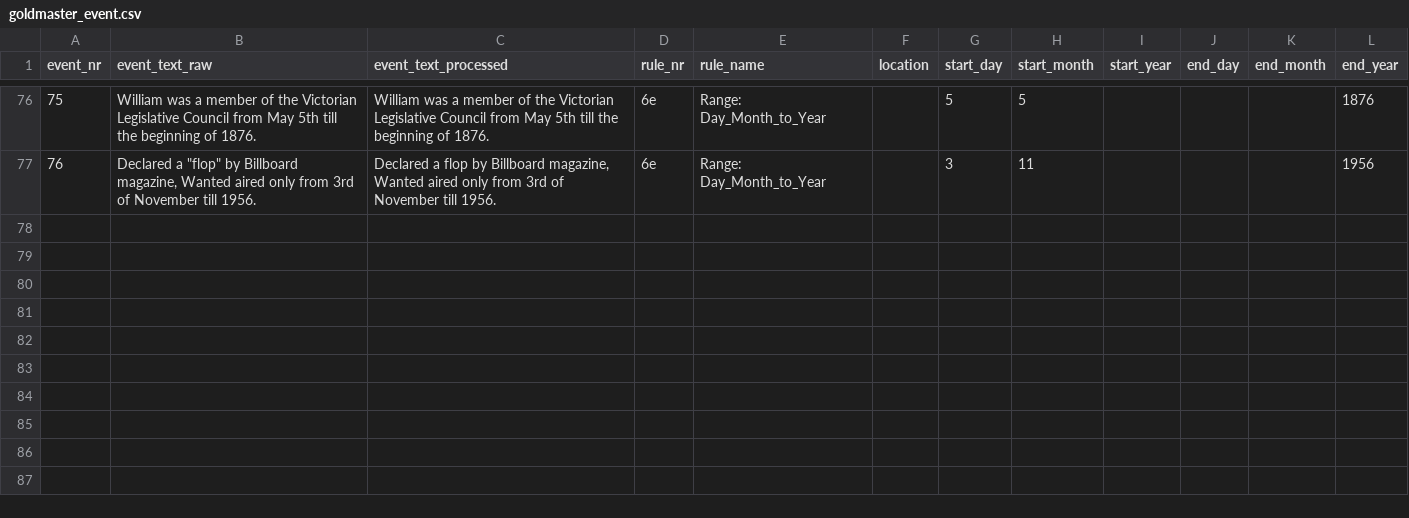
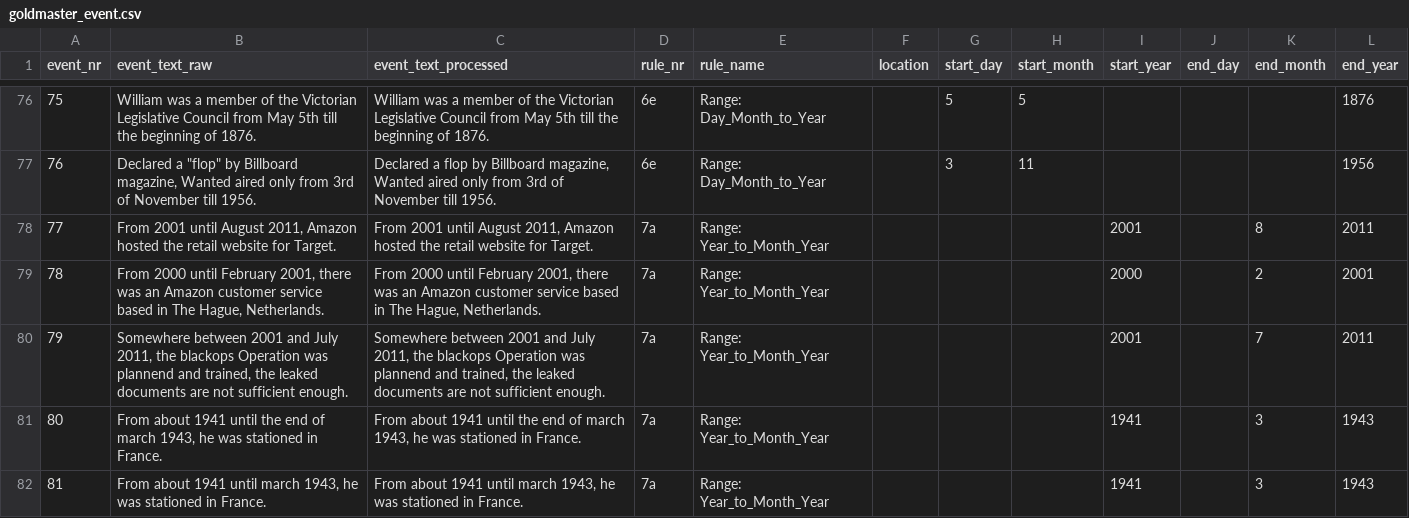
Before and after one commit to EventMiner/EventMiner, a CSV file: csv/goldmaster_event.csv, drawn as a sheet; only a part is shown, gaps mark what is left out.

Commit message:
integrated rule 7a

```diff
--- a/csv/goldmaster_event.csv
+++ b/csv/goldmaster_event.csv
@@ -77 +77,6 @@
 76;"Declared a ""flop"" by Billboard magazine, Wanted aired only from 3rd of November till 1956.";"Declared a flop by Billboard magazine, Wanted aired only from 3rd of November till 1956.";"6e";"Range: Day_Month_to_Year";;3;11;;;;1956
+77;"From 2001 until August 2011, Amazon hosted the retail website for Target.";"From 2001 until August 2011, Amazon hosted the retail website for Target.";"7a";"Range: Year_to_Month_Year";;;;2001;;8;2011
+78;"From 2000 until February 2001, there was an Amazon customer service based in The Hague, Netherlands.";"From 2000 until February 2001, there was an Amazon customer service based in The Hague, Netherlands.";"7a";"Range: Year_to_Month_Year";;;;2000;;2;2001
+79;"Somewhere between 2001 and July 2011, the blackops Operation was plannend and trained, the leaked documents are not sufficient enough.";"Somewhere between 2001 and July 2011, the blackops Operation was plannend and trained, the leaked documents are not sufficient enough.";"7a";"Range: Year_to_Month_Year";;;;2001;;7;2011
+80;"From about 1941 until the end of march 1943, he was stationed in France.";"From about 1941 until the end of march 1943, he was stationed in France.";"7a";"Range: Year_to_Month_Year";;;;1941;;3;1943
+81;"From about 1941 until march 1943, he was stationed in France.";"From about 1941 until march 1943, he was stationed in France.";"7a";"Range: Year_to_Month_Year";;;;1941;;3;1943
```
Also changed, not shown: 2 other files.
